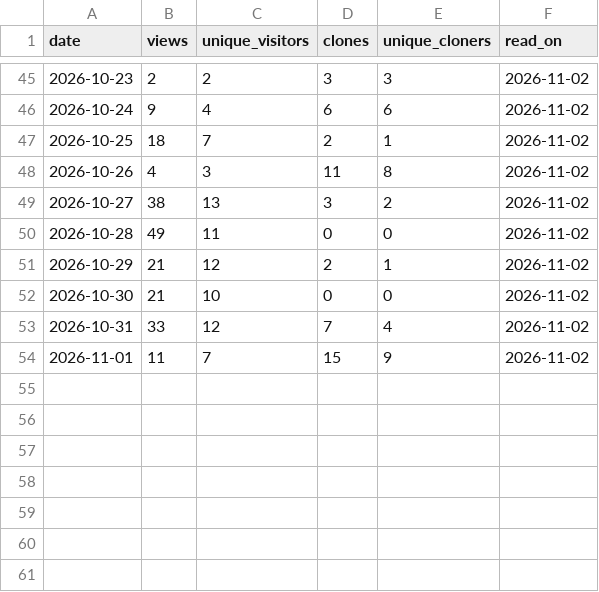
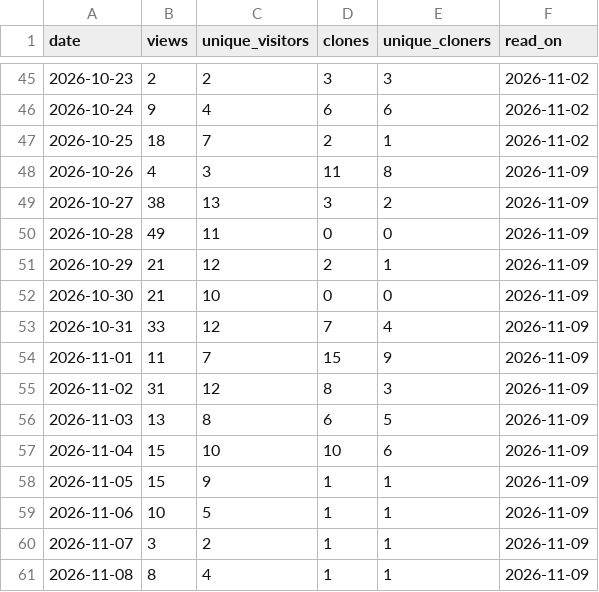
Before and after one commit to joshuaccchan/bayesian-macroeconometrics, a CSV file: .github/traffic/daily.csv, drawn as a sheet; only a part is shown, gaps mark what is left out.

```diff
--- a/.github/traffic/daily.csv
+++ b/.github/traffic/daily.csv
@@ -47,8 +47,15 @@ date,views,unique_visitors,clones,unique_cloners,read_on
 2026-10-25,18,7,2,1,2026-11-02
-2026-10-26,4,3,11,8,2026-11-02
-2026-10-27,38,13,3,2,2026-11-02
-2026-10-28,49,11,0,0,2026-11-02
-2026-10-29,21,12,2,1,2026-11-02
-2026-10-30,21,10,0,0,2026-11-02
-2026-10-31,33,12,7,4,2026-11-02
-2026-11-01,11,7,15,9,2026-11-02
+2026-10-26,4,3,11,8,2026-11-09
+2026-10-27,38,13,3,2,2026-11-09
+2026-10-28,49,11,0,0,2026-11-09
+2026-10-29,21,12,2,1,2026-11-09
+2026-10-30,21,10,0,0,2026-11-09
+2026-10-31,33,12,7,4,2026-11-09
+2026-11-01,11,7,15,9,2026-11-09
+2026-11-02,31,12,8,3,2026-11-09
+2026-11-03,13,8,6,5,2026-11-09
+2026-11-04,15,10,10,6,2026-11-09
+2026-11-05,15,9,1,1,2026-11-09
+2026-11-06,10,5,1,1,2026-11-09
+2026-11-07,3,2,1,1,2026-11-09
+2026-11-08,8,4,1,1,2026-11-09
```
Also changed, not shown: .github/traffic/paths.csv, .github/traffic/referrers.csv, 1 other file.
